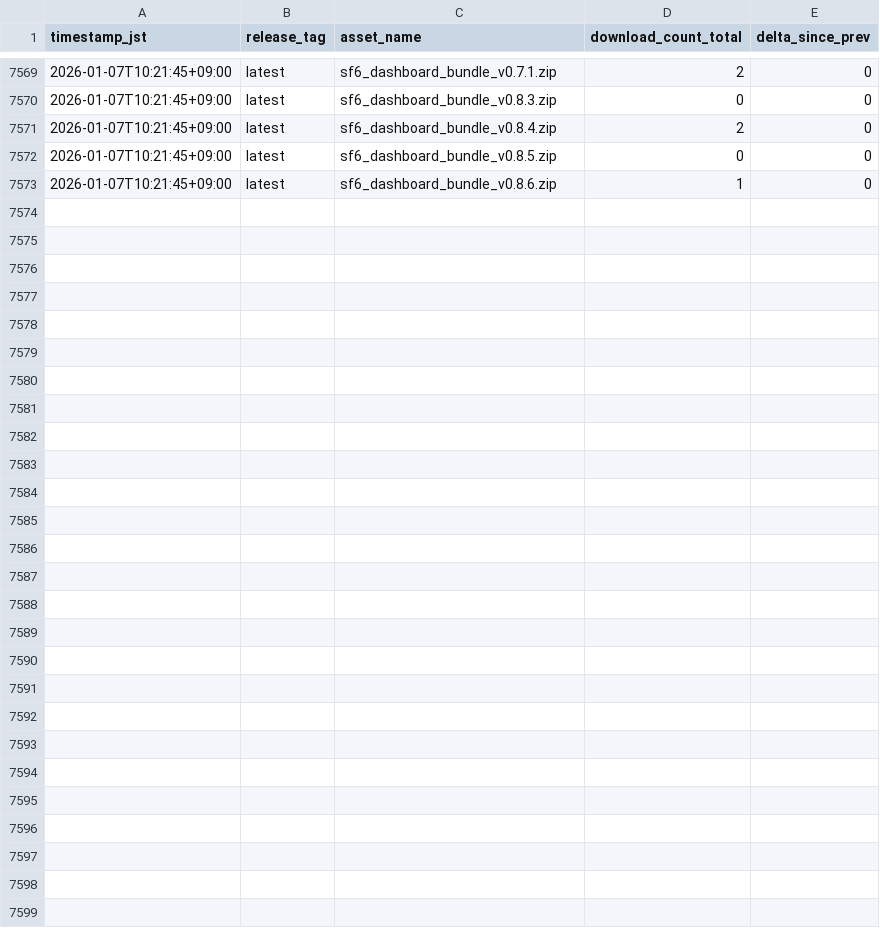
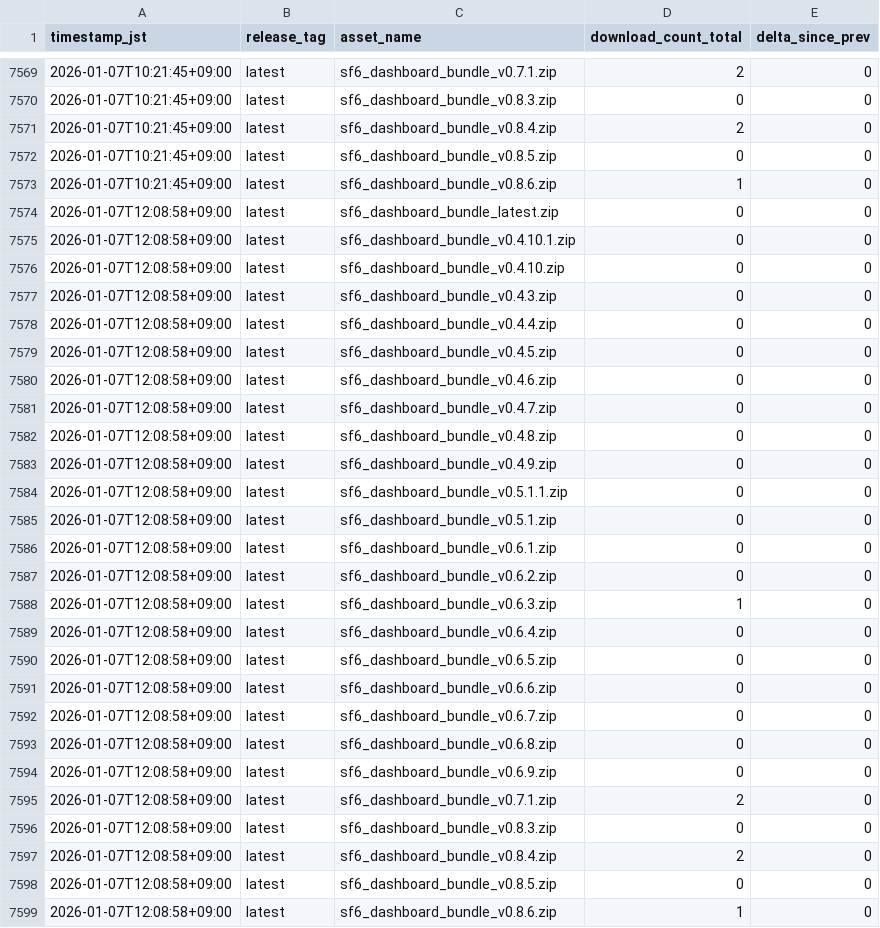
Before and after one commit to Damius91/sf6_dashboard_released, a CSV file: metrics/downloads_log.csv, drawn as a sheet; only a part is shown, gaps mark what is left out; the diff names each change by its address in the sheet, - before the commit and + after, or states it on an @@ line.

```diff
--- a/metrics/downloads_log.csv
+++ b/metrics/downloads_log.csv
+row 7574: 2026-01-07T12:08:58+09:00 | latest | sf6_dashboard_bundle_latest.zip | 0 | 0
+row 7575: 2026-01-07T12:08:58+09:00 | latest | sf6_dashboard_bundle_v0.4.10.1.zip | 0 | 0
+row 7576: 2026-01-07T12:08:58+09:00 | latest | sf6_dashboard_bundle_v0.4.10.zip | 0 | 0
+row 7577: 2026-01-07T12:08:58+09:00 | latest | sf6_dashboard_bundle_v0.4.3.zip | 0 | 0
+row 7578: 2026-01-07T12:08:58+09:00 | latest | sf6_dashboard_bundle_v0.4.4.zip | 0 | 0
+row 7579: 2026-01-07T12:08:58+09:00 | latest | sf6_dashboard_bundle_v0.4.5.zip | 0 | 0
+row 7580: 2026-01-07T12:08:58+09:00 | latest | sf6_dashboard_bundle_v0.4.6.zip | 0 | 0
+row 7581: 2026-01-07T12:08:58+09:00 | latest | sf6_dashboard_bundle_v0.4.7.zip | 0 | 0
+row 7582: 2026-01-07T12:08:58+09:00 | latest | sf6_dashboard_bundle_v0.4.8.zip | 0 | 0
+row 7583: 2026-01-07T12:08:58+09:00 | latest | sf6_dashboard_bundle_v0.4.9.zip | 0 | 0
+row 7584: 2026-01-07T12:08:58+09:00 | latest | sf6_dashboard_bundle_v0.5.1.1.zip | 0 | 0
+row 7585: 2026-01-07T12:08:58+09:00 | latest | sf6_dashboard_bundle_v0.5.1.zip | 0 | 0
+row 7586: 2026-01-07T12:08:58+09:00 | latest | sf6_dashboard_bundle_v0.6.1.zip | 0 | 0
+row 7587: 2026-01-07T12:08:58+09:00 | latest | sf6_dashboard_bundle_v0.6.2.zip | 0 | 0
+row 7588: 2026-01-07T12:08:58+09:00 | latest | sf6_dashboard_bundle_v0.6.3.zip | 1 | 0
+row 7589: 2026-01-07T12:08:58+09:00 | latest | sf6_dashboard_bundle_v0.6.4.zip | 0 | 0
+row 7590: 2026-01-07T12:08:58+09:00 | latest | sf6_dashboard_bundle_v0.6.5.zip | 0 | 0
+row 7591: 2026-01-07T12:08:58+09:00 | latest | sf6_dashboard_bundle_v0.6.6.zip | 0 | 0
+row 7592: 2026-01-07T12:08:58+09:00 | latest | sf6_dashboard_bundle_v0.6.7.zip | 0 | 0
+row 7593: 2026-01-07T12:08:58+09:00 | latest | sf6_dashboard_bundle_v0.6.8.zip | 0 | 0
+row 7594: 2026-01-07T12:08:58+09:00 | latest | sf6_dashboard_bundle_v0.6.9.zip | 0 | 0
+row 7595: 2026-01-07T12:08:58+09:00 | latest | sf6_dashboard_bundle_v0.7.1.zip | 2 | 0
+row 7596: 2026-01-07T12:08:58+09:00 | latest | sf6_dashboard_bundle_v0.8.3.zip | 0 | 0
+row 7597: 2026-01-07T12:08:58+09:00 | latest | sf6_dashboard_bundle_v0.8.4.zip | 2 | 0
+row 7598: 2026-01-07T12:08:58+09:00 | latest | sf6_dashboard_bundle_v0.8.5.zip | 0 | 0
+row 7599: 2026-01-07T12:08:58+09:00 | latest | sf6_dashboard_bundle_v0.8.6.zip | 1 | 0
```
Also changed, not shown: 1 other file.
